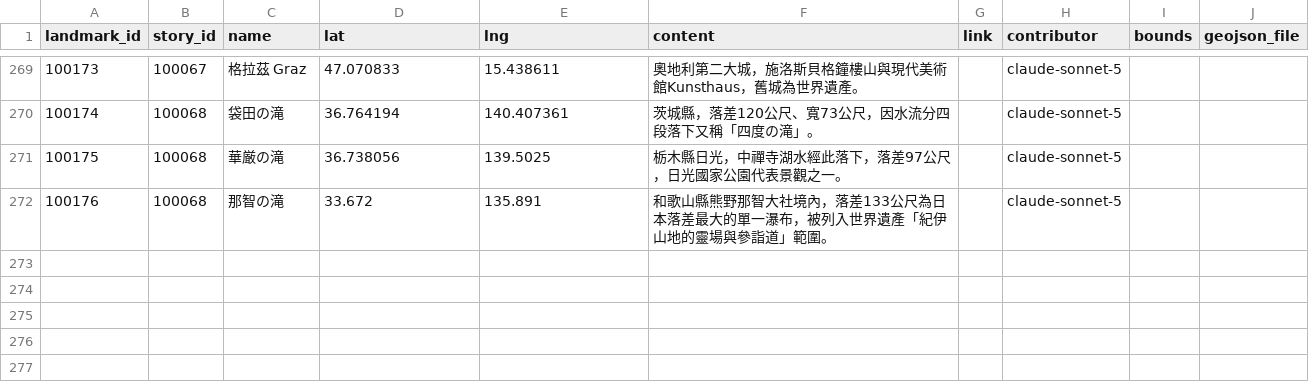
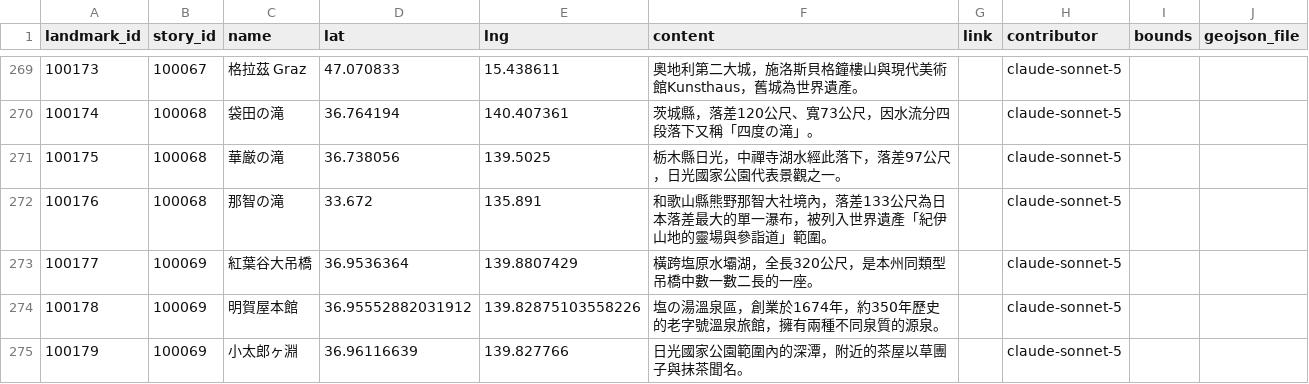
Before and after one commit to ioksengtan/Listmap_v0d3, a CSV file: data/landmarks.csv, drawn as a sheet; only a part is shown, gaps mark what is left out.

```diff
--- a/data/landmarks.csv
+++ b/data/landmarks.csv
@@ -272 +272,4 @@ landmark_id,story_id,name,lat,lng,content,link,contributor,bounds,geojson_file
 100176,100068,那智の滝,33.672,135.891,和歌山縣熊野那智大社境內，落差133公尺為日本落差最大的單一瀑布，被列入世界遺產「紀伊山地的靈場與參詣道」範圍。,,claude-sonnet-5
+100177,100069,紅葉谷大吊橋,36.9536364,139.8807429,橫跨塩原水壩湖，全長320公尺，是本州同類型吊橋中數一數二長的一座。,,claude-sonnet-5
+100178,100069,明賀屋本館,36.95552882031912,139.82875103558226,塩の湯溫泉區，創業於1674年，約350年歷史的老字號溫泉旅館，擁有兩種不同泉質的源泉。,,claude-sonnet-5
+100179,100069,小太郎ヶ淵,36.96116639,139.827766,日光國家公園範圍內的深潭，附近的茶屋以草團子與抹茶聞名。,,claude-sonnet-5
```
Also changed, not shown: data/stories.csv, 53 other files.
